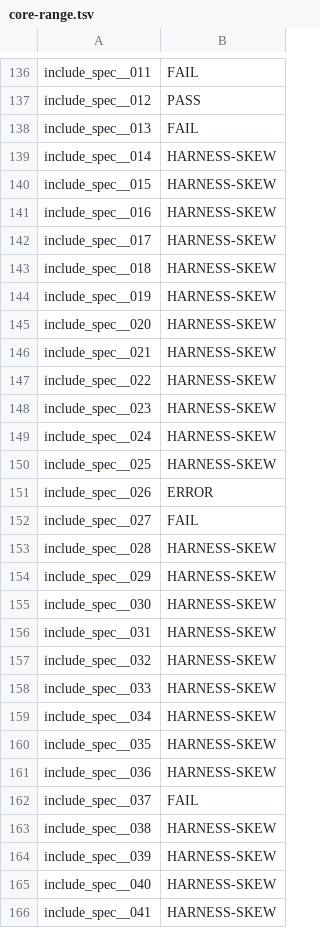
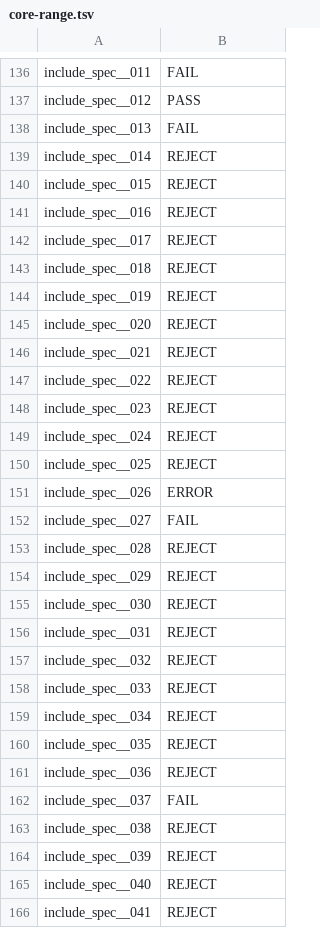
Before and after one commit to FrancescoK/spinel, a TSV file: tools/rubyspec/expectations/core-range.tsv, drawn as a sheet; only a part is shown, gaps mark what is left out; the diff covers the shown part only.

```diff
--- a/tools/rubyspec/expectations/core-range.tsv
+++ b/tools/rubyspec/expectations/core-range.tsv
@@ -138,29 +138,29 @@ include_spec__012	PASS
 include_spec__013	FAIL
-include_spec__014	HARNESS-SKEW
-include_spec__015	HARNESS-SKEW
-include_spec__016	HARNESS-SKEW
-include_spec__017	HARNESS-SKEW
-include_spec__018	HARNESS-SKEW
-include_spec__019	HARNESS-SKEW
-include_spec__020	HARNESS-SKEW
-include_spec__021	HARNESS-SKEW
-include_spec__022	HARNESS-SKEW
-include_spec__023	HARNESS-SKEW
-include_spec__024	HARNESS-SKEW
-include_spec__025	HARNESS-SKEW
+include_spec__014	REJECT
+include_spec__015	REJECT
+include_spec__016	REJECT
+include_spec__017	REJECT
+include_spec__018	REJECT
+include_spec__019	REJECT
+include_spec__020	REJECT
+include_spec__021	REJECT
+include_spec__022	REJECT
+include_spec__023	REJECT
+include_spec__024	REJECT
+include_spec__025	REJECT
 include_spec__026	ERROR
 include_spec__027	FAIL
-include_spec__028	HARNESS-SKEW
-include_spec__029	HARNESS-SKEW
-include_spec__030	HARNESS-SKEW
-include_spec__031	HARNESS-SKEW
-include_spec__032	HARNESS-SKEW
-include_spec__033	HARNESS-SKEW
-include_spec__034	HARNESS-SKEW
-include_spec__035	HARNESS-SKEW
-include_spec__036	HARNESS-SKEW
+include_spec__028	REJECT
+include_spec__029	REJECT
+include_spec__030	REJECT
+include_spec__031	REJECT
+include_spec__032	REJECT
+include_spec__033	REJECT
+include_spec__034	REJECT
+include_spec__035	REJECT
+include_spec__036	REJECT
 include_spec__037	FAIL
-include_spec__038	HARNESS-SKEW
-include_spec__039	HARNESS-SKEW
-include_spec__040	HARNESS-SKEW
-include_spec__041	HARNESS-SKEW
+include_spec__038	REJECT
+include_spec__039	REJECT
+include_spec__040	REJECT
+include_spec__041	REJECT
```
Also changed, not shown: 27 edited cells elsewhere in this file, tools/rubyspec/expectations/core-array.tsv, tools/rubyspec/expectations/core-hash.tsv, 3 other files.
